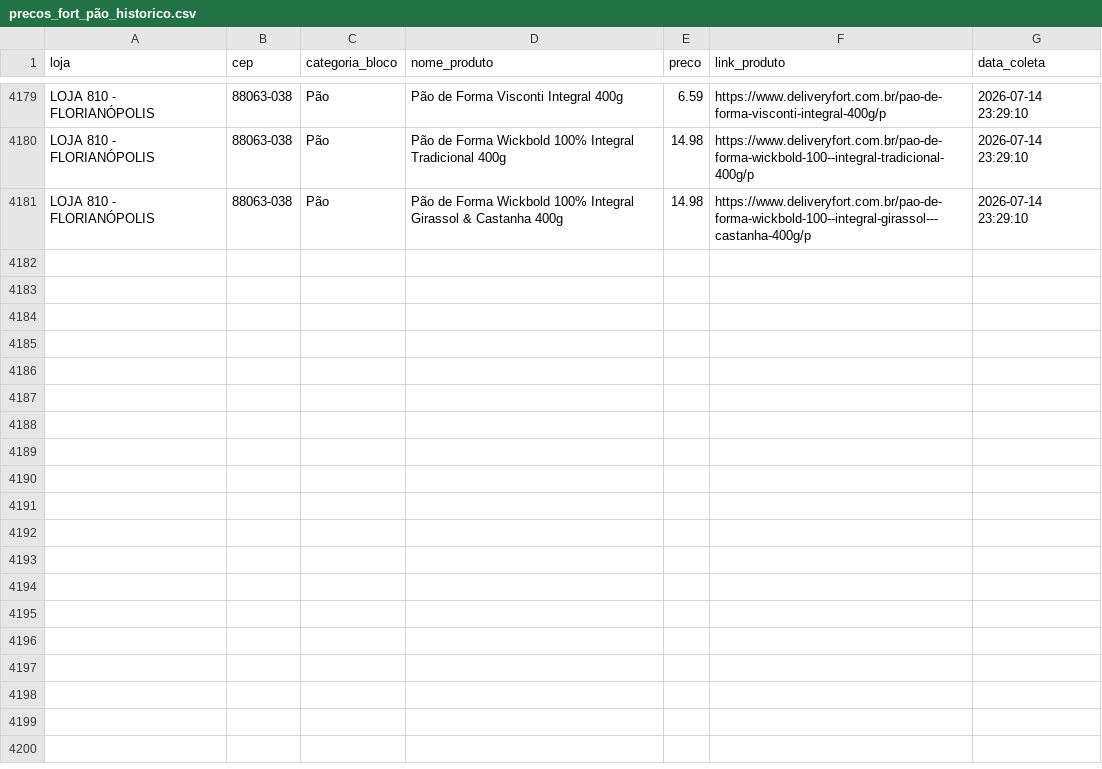
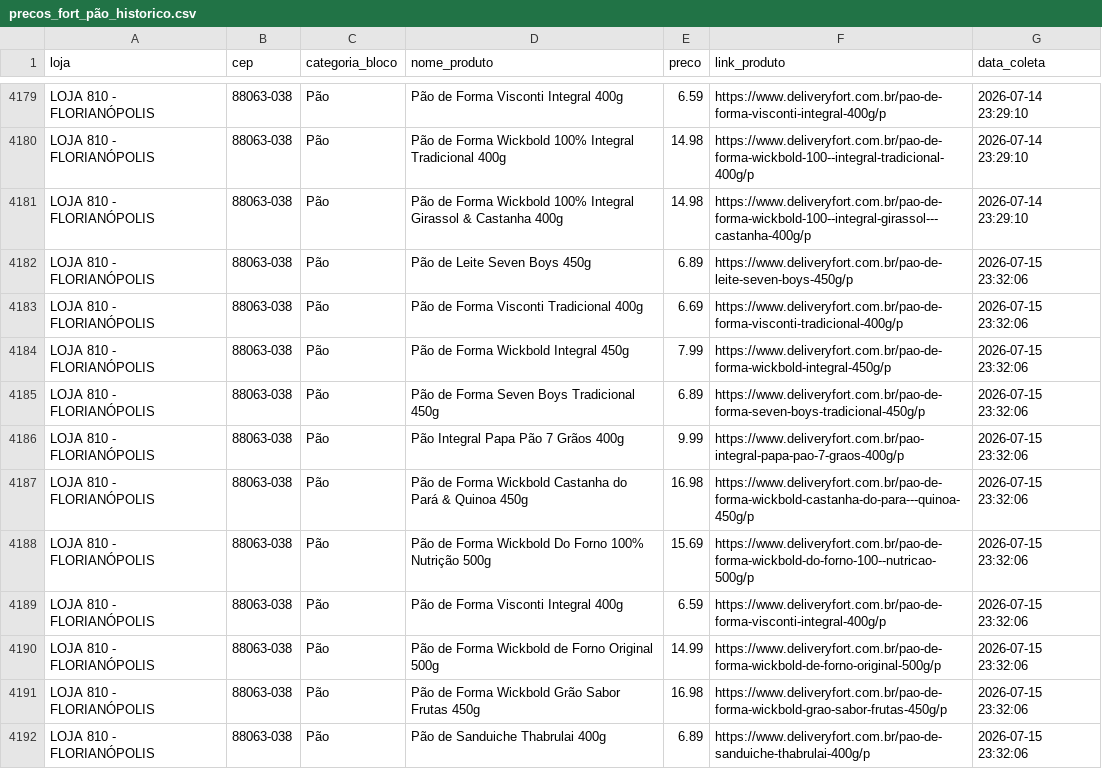
Before and after one commit to andreromaooliveira90/PROJETO_PRECOS_FORT, a CSV file: data/raw/precos_fort_pão_historico.csv, drawn as a sheet; only a part is shown, gaps mark what is left out; the diff covers the shown part only.

```diff
--- a/data/raw/precos_fort_pão_historico.csv
+++ b/data/raw/precos_fort_pão_historico.csv
@@ -4181 +4181,12 @@ LOJA 810 - FLORIANÓPOLIS,88063-038,Pão,Pão de Forma Wickbold 100% Integral Tr
 LOJA 810 - FLORIANÓPOLIS,88063-038,Pão,Pão de Forma Wickbold 100% Integral Girassol & Castanha 400g,14.98,https://www.deliveryfort.com.br/pao-de-forma-wickbold-100--integral-girassol---castanha-400g/p,2026-07-14 23:29:10
+LOJA 810 - FLORIANÓPOLIS,88063-038,Pão,Pão de Leite Seven Boys 450g,6.89,https://www.deliveryfort.com.br/pao-de-leite-seven-boys-450g/p,2026-07-15 23:32:06
+LOJA 810 - FLORIANÓPOLIS,88063-038,Pão,Pão de Forma Visconti Tradicional 400g,6.69,https://www.deliveryfort.com.br/pao-de-forma-visconti-tradicional-400g/p,2026-07-15 23:32:06
+LOJA 810 - FLORIANÓPOLIS,88063-038,Pão,Pão de Forma Wickbold Integral 450g,7.99,https://www.deliveryfort.com.br/pao-de-forma-wickbold-integral-450g/p,2026-07-15 23:32:06
+LOJA 810 - FLORIANÓPOLIS,88063-038,Pão,Pão de Forma Seven Boys Tradicional 450g,6.89,https://www.deliveryfort.com.br/pao-de-forma-seven-boys-tradicional-450g/p,2026-07-15 23:32:06
+LOJA 810 - FLORIANÓPOLIS,88063-038,Pão,Pão Integral Papa Pão 7 Grãos 400g,9.99,https://www.deliveryfort.com.br/pao-integral-papa-pao-7-graos-400g/p,2026-07-15 23:32:06
+LOJA 810 - FLORIANÓPOLIS,88063-038,Pão,Pão de Forma Wickbold Castanha do Pará & Quinoa 450g,16.98,https://www.deliveryfort.com.br/pao-de-forma-wickbold-castanha-do-para---quinoa-450g/p,2026-07-15 23:32:06
+LOJA 810 - FLORIANÓPOLIS,88063-038,Pão,Pão de Forma Wickbold Do Forno 100% Nutrição 500g,15.69,https://www.deliveryfort.com.br/pao-de-forma-wickbold-do-forno-100--nutricao-500g/p,2026-07-15 23:32:06
+LOJA 810 - FLORIANÓPOLIS,88063-038,Pão,Pão de Forma Visconti Integral 400g,6.59,https://www.deliveryfort.com.br/pao-de-forma-visconti-integral-400g/p,2026-07-15 23:32:06
+LOJA 810 - FLORIANÓPOLIS,88063-038,Pão,Pão de Forma Wickbold de Forno Original 500g,14.99,https://www.deliveryfort.com.br/pao-de-forma-wickbold-de-forno-original-500g/p,2026-07-15 23:32:06
+LOJA 810 - FLORIANÓPOLIS,88063-038,Pão,Pão de Forma Wickbold Grão Sabor Frutas 450g,16.98,https://www.deliveryfort.com.br/pao-de-forma-wickbold-grao-sabor-frutas-450g/p,2026-07-15 23:32:06
+LOJA 810 - FLORIANÓPOLIS,88063-038,Pão,Pão de Sanduiche Thabrulai 400g,6.89,https://www.deliveryfort.com.br/pao-de-sanduiche-thabrulai-400g/p,2026-07-15 23:32:06
```
Also changed, not shown: 11 added rows elsewhere in this file, data/raw/precos_fort_arroz_historico.csv, data/raw/precos_fort_café_500g_historico.csv, 11 other files.
